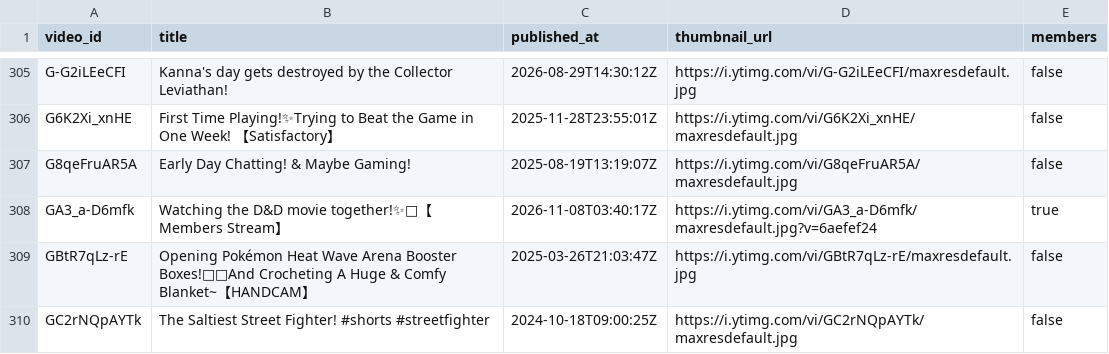
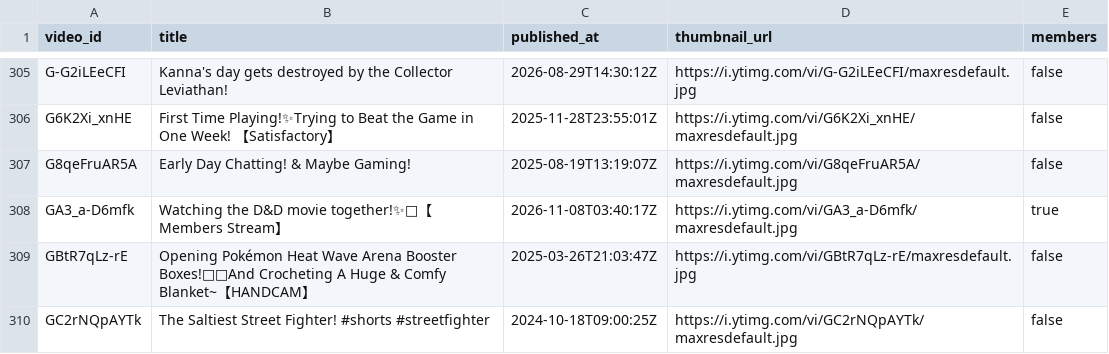
Before and after one commit to KamoTimestamps/timekeeper, a CSV file: metadata/videos.csv, drawn as a sheet; only a part is shown, gaps mark what is left out.

```diff
--- a/metadata/videos.csv
+++ b/metadata/videos.csv
@@ -307,3 +307,3 @@ video_id,title,published_at,thumbnail_url,members
 "G8qeFruAR5A","Early Day Chatting! & Maybe Gaming!","2025-08-19T13:19:07Z","https://i.ytimg.com/vi/G8qeFruAR5A/maxresdefault.jpg","false"
-"GA3_a-D6mfk","Watching the D&D movie together!✨🥹【Members Stream】","2026-11-08T03:40:17Z","https://i.ytimg.com/vi/GA3_a-D6mfk/maxresdefault.jpg?v=6aefef24","true"
+"GA3_a-D6mfk","Watching the D&D movie together!✨🥹【Members Stream】","2026-11-08T03:40:17Z","https://i.ytimg.com/vi/GA3_a-D6mfk/maxresdefault.jpg","true"
 "GBtR7qLz-rE","Opening Pokémon Heat Wave Arena Booster Boxes!💛🧶And Crocheting A Huge & Comfy Blanket~【HANDCAM】","2025-03-26T21:03:47Z","https://i.ytimg.com/vi/GBtR7qLz-rE/maxresdefault.jpg","false"
```
